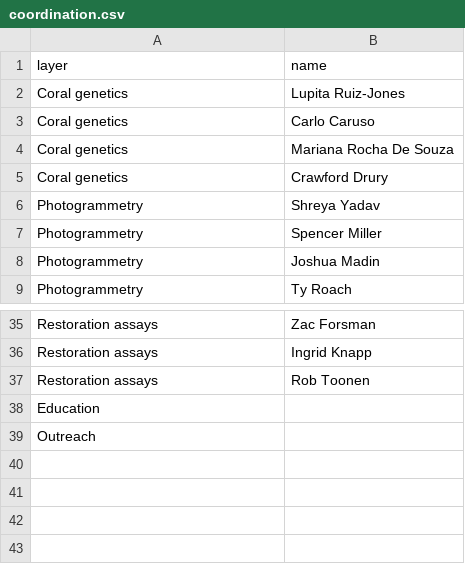
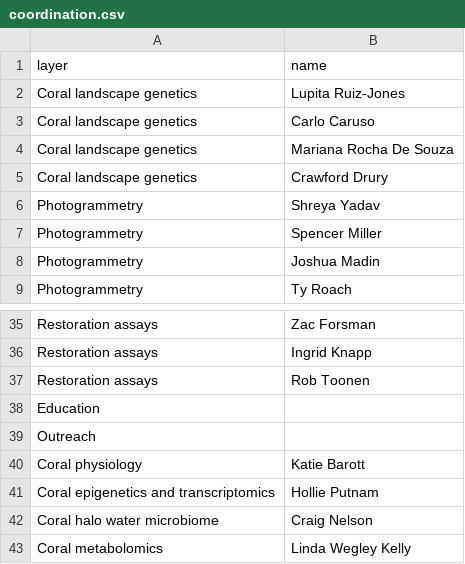
Before and after one commit to himb-projects/himb-projects.github.io, a CSV file: _data/coordination.csv, drawn as a sheet; only a part is shown, gaps mark what is left out.

```diff
--- a/_data/coordination.csv
+++ b/_data/coordination.csv
@@ -1,6 +1,6 @@
 layer,name
-Coral genetics,Lupita Ruiz-Jones
-Coral genetics,Carlo Caruso
-Coral genetics,Mariana Rocha De Souza
-Coral genetics,Crawford Drury
+Coral landscape genetics,Lupita Ruiz-Jones
+Coral landscape genetics,Carlo Caruso
+Coral landscape genetics,Mariana Rocha De Souza
+Coral landscape genetics,Crawford Drury
 Photogrammetry,Shreya Yadav
@@ -39 +39,5 @@ Education,
 Outreach,
+Coral physiology,Katie Barott
+Coral epigenetics and transcriptomics,Hollie Putnam
+Coral halo water microbiome,Craig Nelson
+Coral metabolomics,Linda Wegley Kelly
```
Also changed, not shown: _data/layers.csv, _data/people.csv.
